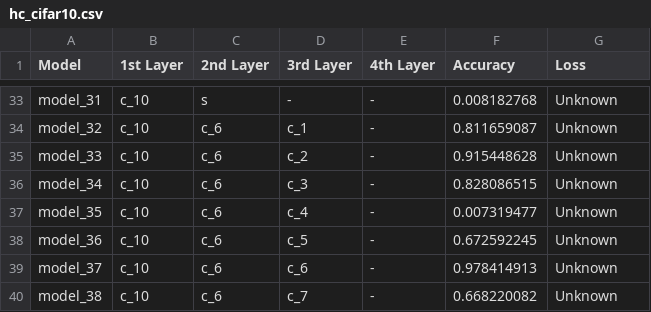
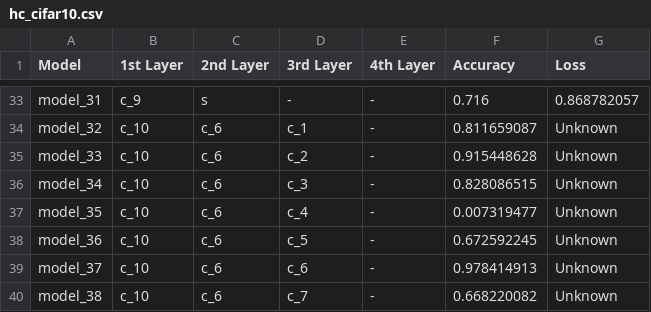
Before and after one commit to thenatzzz/Qsearch_MSc_Final_project, a CSV file: HILL_CLIMBING/hc_cifar10.csv, drawn as a sheet; only a part is shown, gaps mark what is left out; the diff covers the shown part only; the diff names each change by its address in the sheet, - before the commit and + after, or states it on an @@ line.

```diff
--- a/HILL_CLIMBING/hc_cifar10.csv
+++ b/HILL_CLIMBING/hc_cifar10.csv
-B33 (1st Layer): c_10
+B33 (1st Layer): c_9
-F33 (Accuracy): 0.008182768
+F33 (Accuracy): 0.716
-G33 (Loss): Unknown
+G33 (Loss): 0.868782057
```
Also changed, not shown: 45 edited cells elsewhere in this file.
